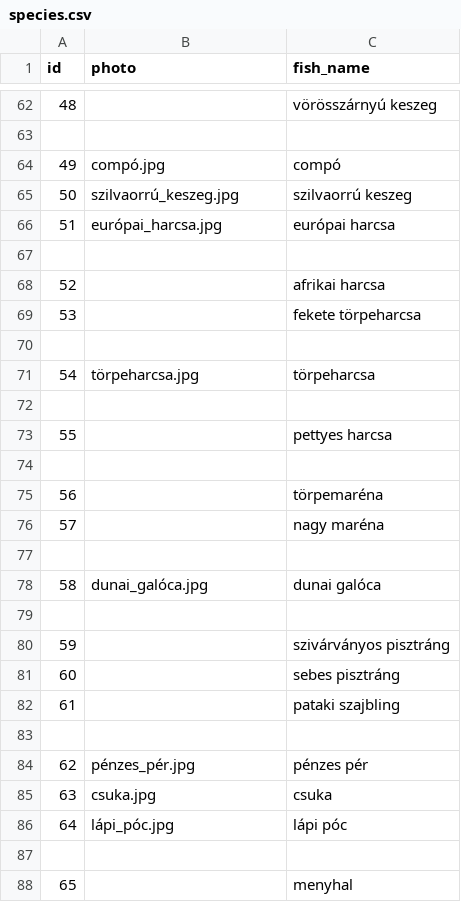
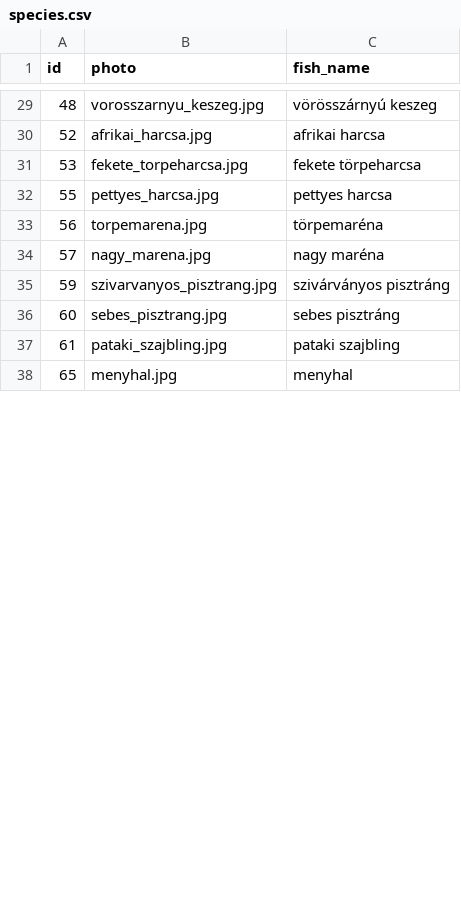
Before and after one commit to Zolihhh/Horgasz-naptar, a CSV file: server/database/csv/species.csv, drawn as a sheet; only a part is shown, gaps mark what is left out; the diff covers the shown part only.

```diff
--- a/server/database/csv/species.csv
+++ b/server/database/csv/species.csv
@@ -62,27 +29,10 @@ id;photo;fish_name
-48;;vörösszárnyú keszeg
-
-49;compó.jpg;compó
-50;szilvaorrú_keszeg.jpg;szilvaorrú keszeg
-51;európai_harcsa.jpg;európai harcsa
-
-52;;afrikai harcsa
-53;;fekete törpeharcsa
-
-54;törpeharcsa.jpg;törpeharcsa
-
-55;;pettyes harcsa
-
-56;;törpemaréna
-57;;nagy maréna
-
-58;dunai_galóca.jpg;dunai galóca
-
-59;;szivárványos pisztráng
-60;;sebes pisztráng
-61;;pataki szajbling
-
-62;pénzes_pér.jpg;pénzes pér
-63;csuka.jpg;csuka
-64;lápi_póc.jpg;lápi póc
-
-65;;menyhal
+48;vorosszarnyu_keszeg.jpg;vörösszárnyú keszeg
+52;afrikai_harcsa.jpg;afrikai harcsa
+53;fekete_torpeharcsa.jpg;fekete törpeharcsa
+55;pettyes_harcsa.jpg;pettyes harcsa
+56;torpemarena.jpg;törpemaréna
+57;nagy_marena.jpg;nagy maréna
+59;szivarvanyos_pisztrang.jpg;szivárványos pisztráng
+60;sebes_pisztrang.jpg;sebes pisztráng
+61;pataki_szajbling.jpg;pataki szajbling
+65;menyhal.jpg;menyhal
```
Also changed, not shown: 51 removed rows and 21 edited cells elsewhere in this file, 30 other files.
